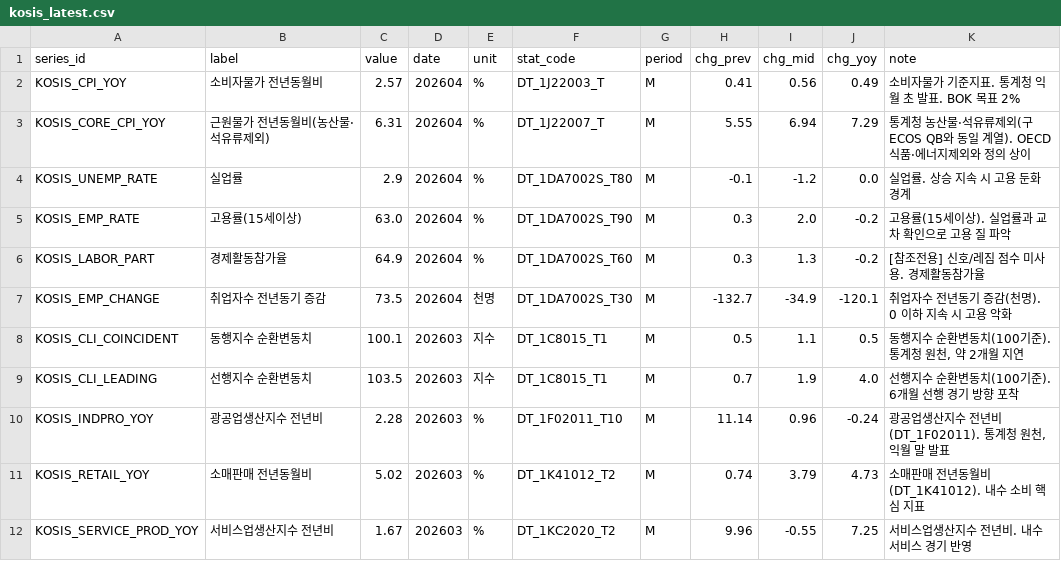
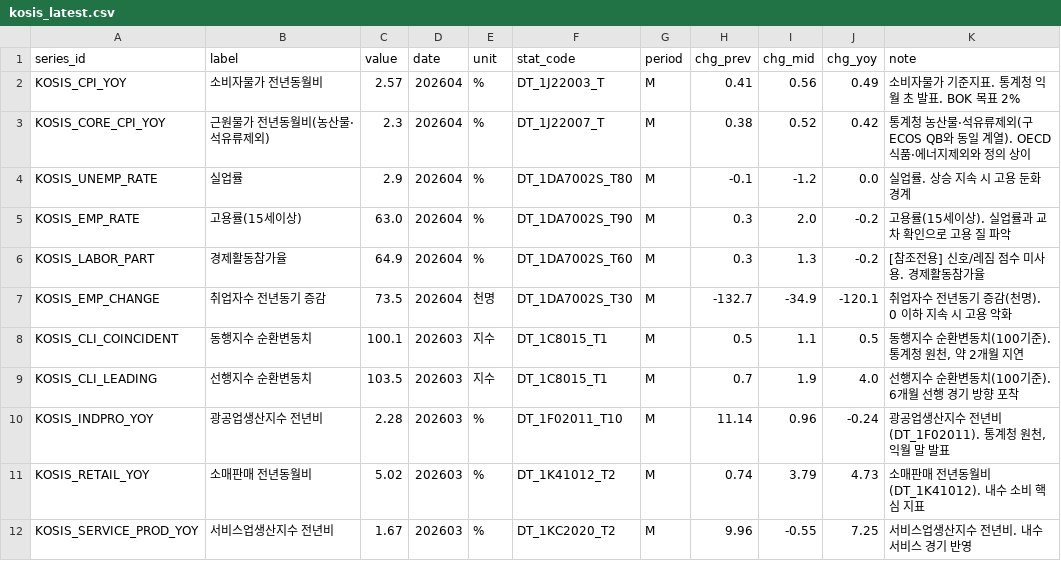
Before and after one commit to LEEYOUNGJIN-GIT/ecos-macro-review, a CSV file: data/kosis_latest.csv, drawn as a sheet.

```diff
--- a/data/kosis_latest.csv
+++ b/data/kosis_latest.csv
@@ -2,3 +2,3 @@
 KOSIS_CPI_YOY,소비자물가 전년동월비,2.57,202604,%,DT_1J22003_T,M,0.41,0.56,0.49,소비자물가 기준지표. 통계청 익월 초 발표. BOK 목표 2%
-KOSIS_CORE_CPI_YOY,근원물가 전년동월비(농산물·석유류제외),6.31,202604,%,DT_1J22007_T,M,5.55,6.94,7.29,통계청 농산물·석유류제외(구 ECOS QB와 동일 계열). OECD 식품·에너지제외와 정의 상이
+KOSIS_CORE_CPI_YOY,근원물가 전년동월비(농산물·석유류제외),2.3,202604,%,DT_1J22007_T,M,0.38,0.52,0.42,통계청 농산물·석유류제외(구 ECOS QB와 동일 계열). OECD 식품·에너지제외와 정의 상이
 KOSIS_UNEMP_RATE,실업률,2.9,202604,%,DT_1DA7002S_T80,M,-0.1,-1.2,0.0,실업률. 상승 지속 시 고용 둔화 경계
```
Also changed, not shown: data/ecos_latest.csv, data/macro_latest.csv, 13 other files.
